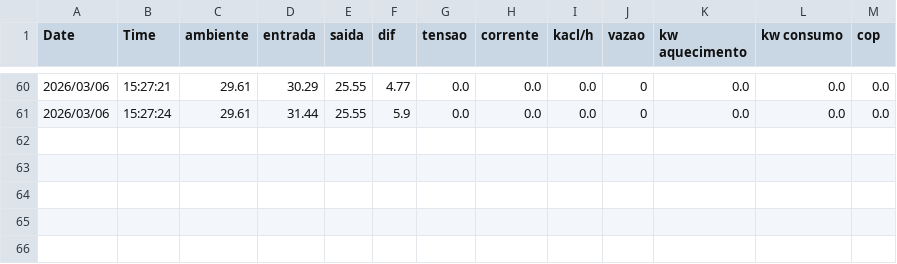
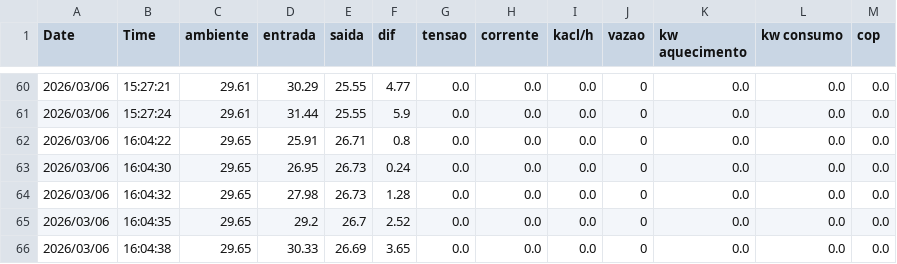
Before and after one commit to bruno-fromtherm/fromtherm-dados, a CSV file: dados/ihm_historico_L1.csv, drawn as a sheet; only a part is shown, gaps mark what is left out.

Commit message:
Atualizando dados IHM para dashboard - 2026-03-06 17:36:55

```diff
--- a/dados/ihm_historico_L1.csv
+++ b/dados/ihm_historico_L1.csv
@@ -61 +61,6 @@ Date,Time,ambiente,entrada,saida,dif,tensao,corrente,kacl/h,vazao,kw aquecimento
 2026/03/06,15:27:24,29.61,31.44,25.55,5.9,0.0,0.0,0.0,0,0.0,0.0,0.0
+2026/03/06,16:04:22,29.65,25.91,26.71,0.8,0.0,0.0,0.0,0,0.0,0.0,0.0
+2026/03/06,16:04:30,29.65,26.95,26.73,0.24,0.0,0.0,0.0,0,0.0,0.0,0.0
+2026/03/06,16:04:32,29.65,27.98,26.73,1.28,0.0,0.0,0.0,0,0.0,0.0,0.0
+2026/03/06,16:04:35,29.65,29.2,26.7,2.52,0.0,0.0,0.0,0,0.0,0.0,0.0
+2026/03/06,16:04:38,29.65,30.33,26.69,3.65,0.0,0.0,0.0,0,0.0,0.0,0.0
```
Also changed, not shown: 1 other file.
